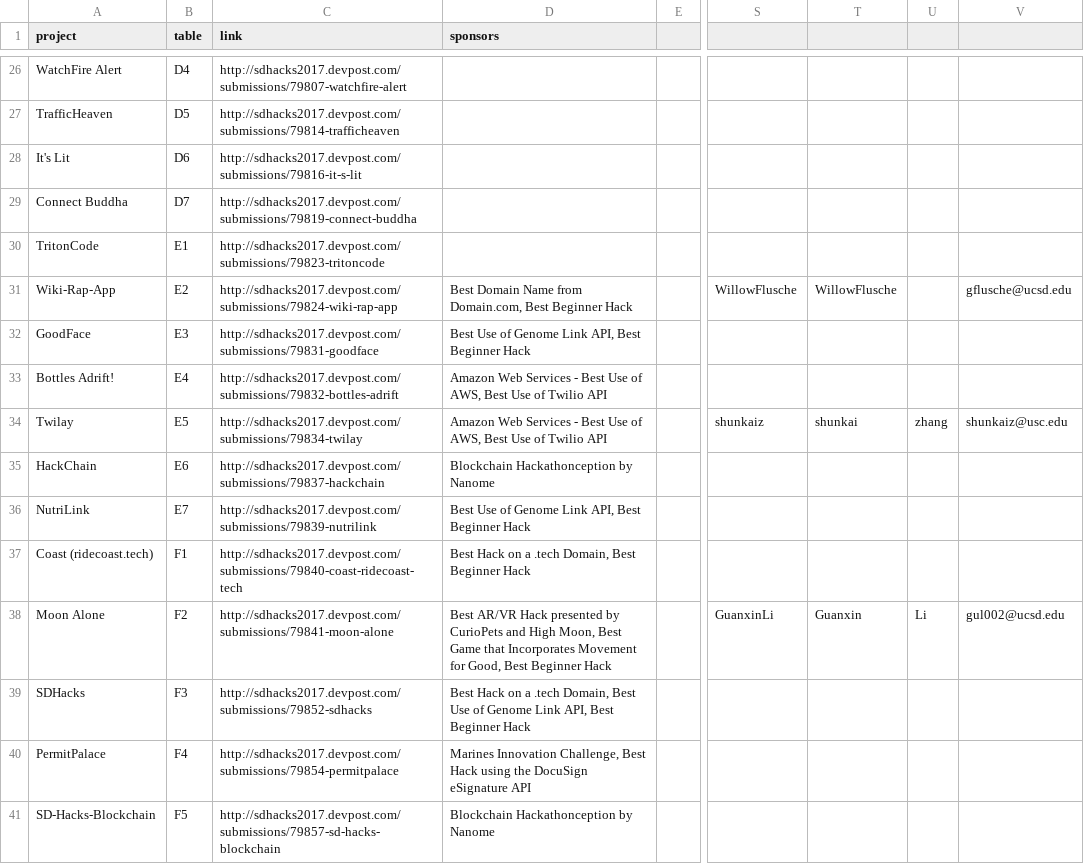
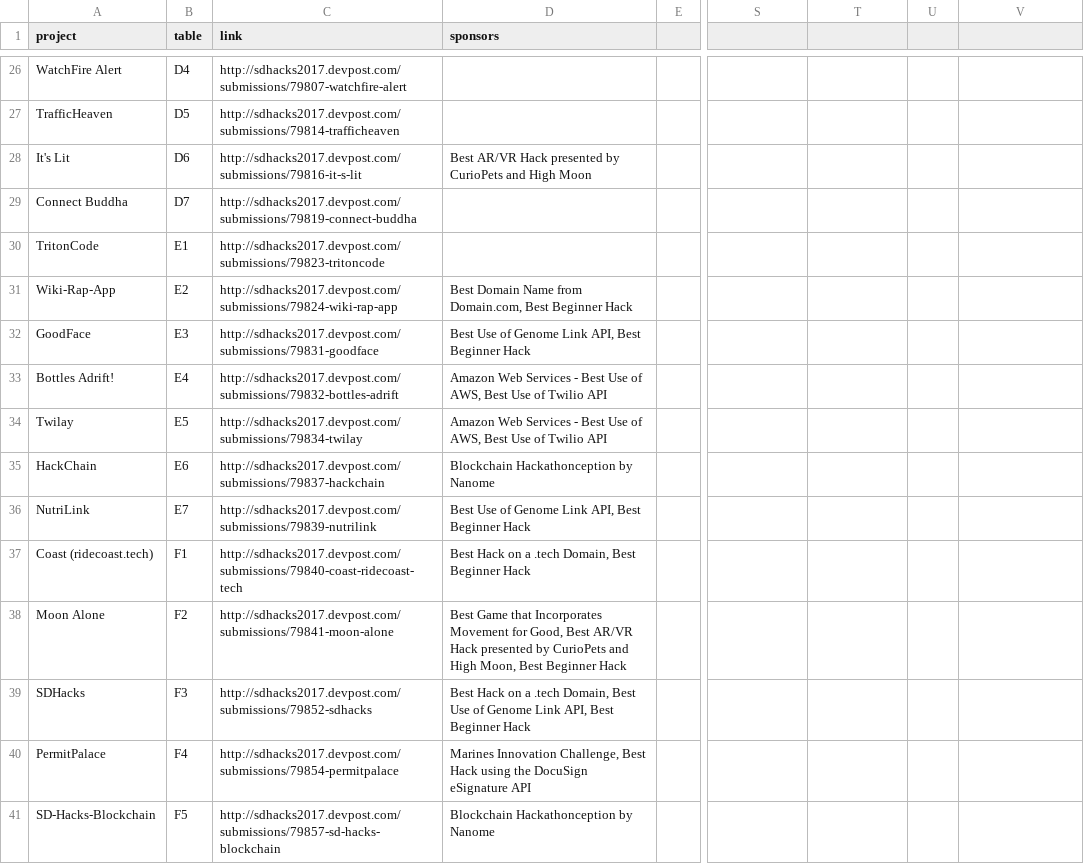
Before and after one commit to liawesomesaucer/expo, a CSV file: data/data.csv, drawn as a sheet; only a part is shown, gaps mark what is left out; the diff covers the shown part only; the diff names each change by its address in the sheet, - before the commit and + after, or states it on an @@ line.

```diff
--- a/data/data.csv
+++ b/data/data.csv
-D28 (sponsors): (empty)
+D28 (sponsors): Best AR/VR Hack presented by CurioPets and High Moon
-S31: WillowFlusche
+S31: (empty)
-T31: WillowFlusche
+T31: (empty)
-V31: gflusche@ucsd.edu
+V31: (empty)
-S34: shunkaiz
+S34: (empty)
-T34: shunkai
+T34: (empty)
-U34: zhang
+U34: (empty)
-V34: shunkaiz@usc.edu
+V34: (empty)
-D38 (sponsors): Best AR/VR Hack presented by CurioPets and High Moon, Best Game that Incorporates Movement for Good, Best Beginner…
+D38 (sponsors): Best Game that Incorporates Movement for Good, Best AR/VR Hack presented by CurioPets and High Moon, Best Beginner…
-S38: GuanxinLi
+S38: (empty)
-T38: Guanxin
+T38: (empty)
-U38: Li
+U38: (empty)
-V38: gul002@ucsd.edu
+V38: (empty)
```
Also changed, not shown: 3 added rows, 1 removed row and 57 edited cells elsewhere in this file.
